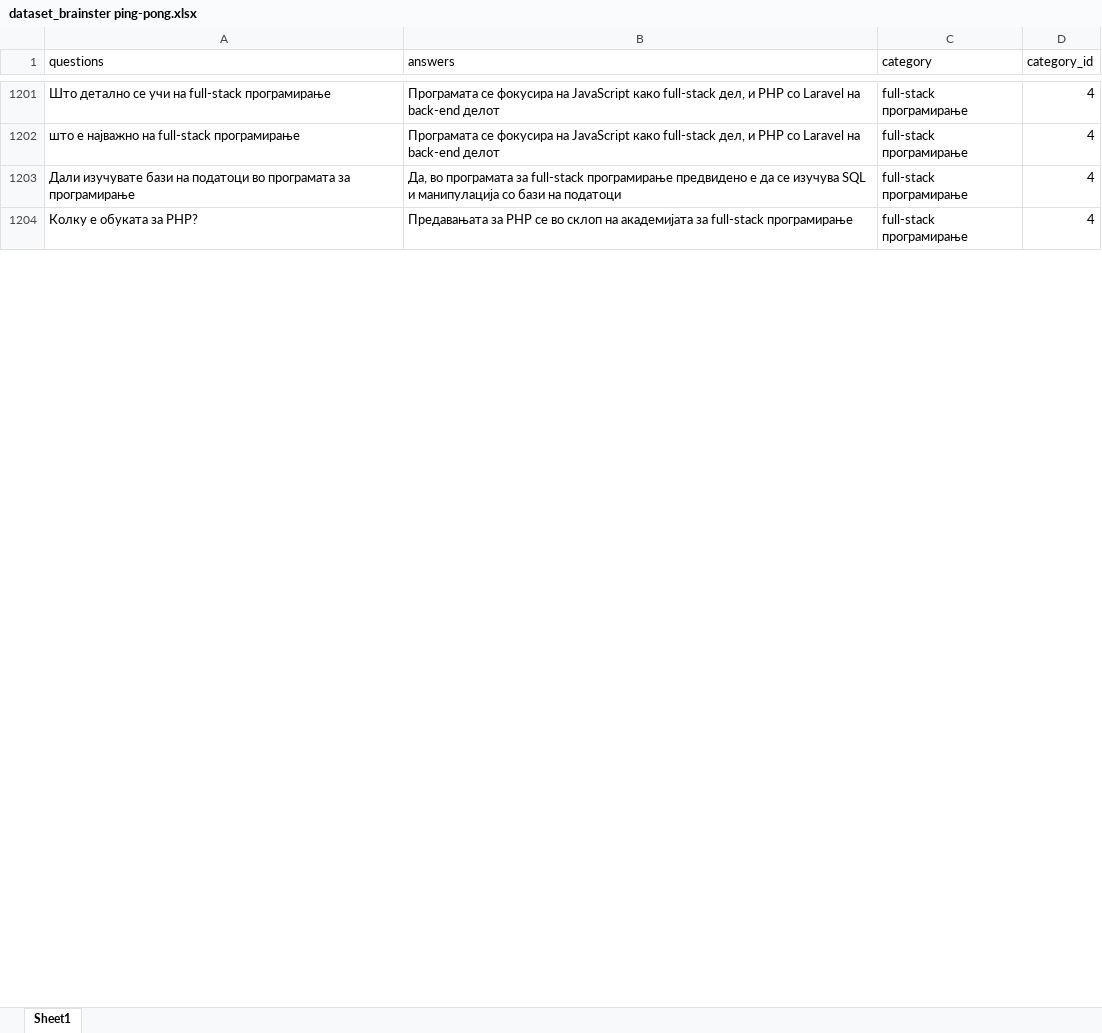
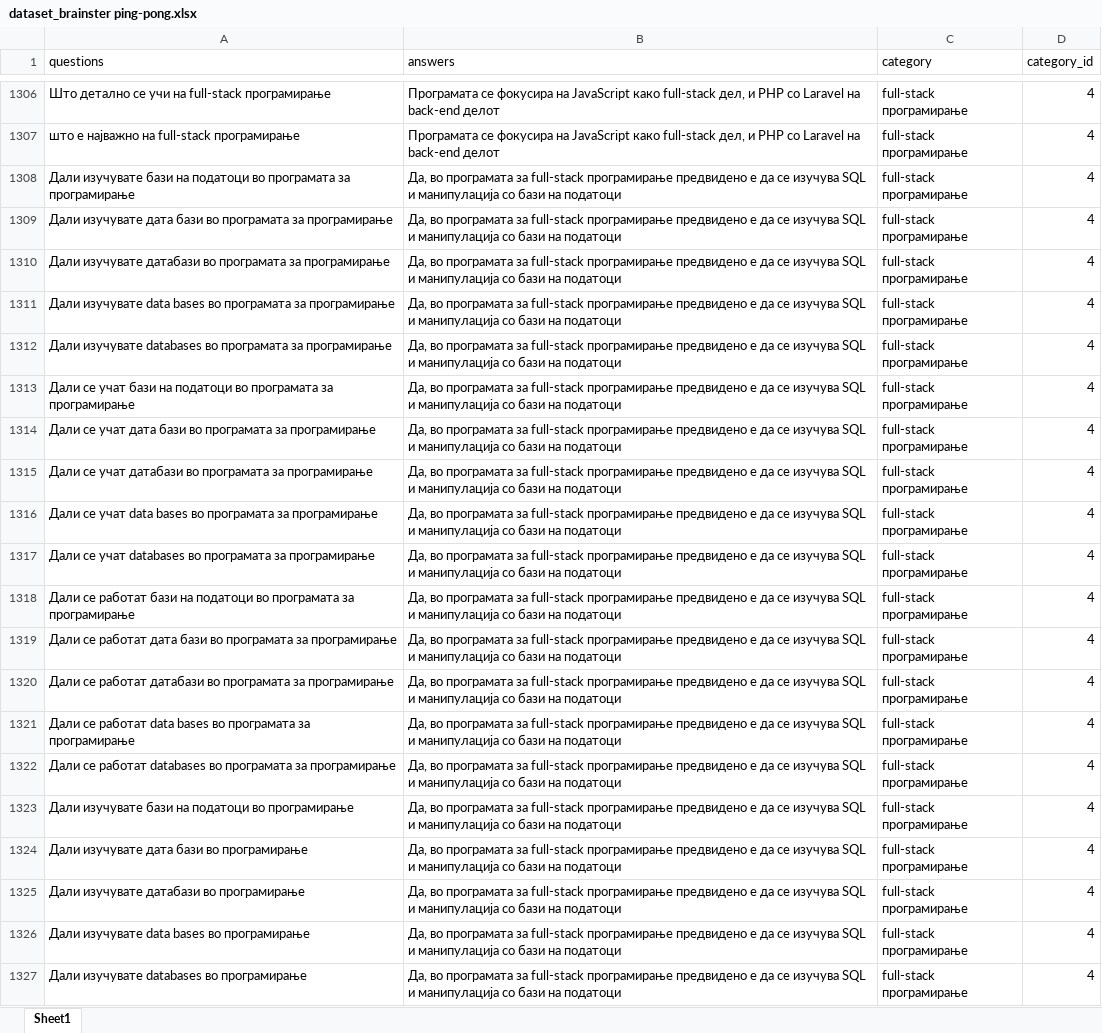
Before and after one commit to filipgd1/NLP-Chatbot, an Excel workbook: dataset/dataset_brainster ping-pong.xlsx, sheet Sheet1, drawn as a sheet; only a part is shown, gaps mark what is left out; the shorter side is filled out with more unchanged rows; values as stored, in another font and other column widths than the file's, no borders; charts and pictures not drawn; the diff covers the shown part only; the diff names each change by its address in the sheet, - before the commit and + after, or states it on an @@ line.

```diff
--- a/dataset/dataset_brainster ping-pong.xlsx (sheet Sheet1)
+++ b/dataset/dataset_brainster ping-pong.xlsx (sheet Sheet1)
+row 1309: Дали изучувате дата бази во програмата за програмирање | Да, во програмата за full-stack програмирање предвидено е да се изучува SQL и манипулација со бази на податоци | full-stack програмирање | 4
+row 1310: Дали изучувате датабази во програмата за програмирање | Да, во програмата за full-stack програмирање предвидено е да се изучува SQL и манипулација со бази на податоци | full-stack програмирање | 4
+row 1311: Дали изучувате data bases во програмата за програмирање | Да, во програмата за full-stack програмирање предвидено е да се изучува SQL и манипулација со бази на податоци | full-stack програмирање | 4
+row 1312: Дали изучувате databases во програмата за програмирање | Да, во програмата за full-stack програмирање предвидено е да се изучува SQL и манипулација со бази на податоци | full-stack програмирање | 4
+row 1313: Дали се учат бази на податоци во програмата за програмирање | Да, во програмата за full-stack програмирање предвидено е да се изучува SQL и манипулација со бази на податоци | full-stack програмирање | 4
+row 1314: Дали се учат дата бази во програмата за програмирање | Да, во програмата за full-stack програмирање предвидено е да се изучува SQL и манипулација со бази на податоци | full-stack програмирање | 4
+row 1315: Дали се учат датабази во програмата за програмирање | Да, во програмата за full-stack програмирање предвидено е да се изучува SQL и манипулација со бази на податоци | full-stack програмирање | 4
+row 1316: Дали се учат data bases во програмата за програмирање | Да, во програмата за full-stack програмирање предвидено е да се изучува SQL и манипулација со бази на податоци | full-stack програмирање | 4
+row 1317: Дали се учат databases во програмата за програмирање | Да, во програмата за full-stack програмирање предвидено е да се изучува SQL и манипулација со бази на податоци | full-stack програмирање | 4
+row 1318: Дали се работат бази на податоци во програмата за програмирање | Да, во програмата за full-stack програмирање предвидено е да се изучува SQL и манипулација со бази на податоци | full-stack програмирање | 4
+row 1319: Дали се работат дата бази во програмата за програмирање | Да, во програмата за full-stack програмирање предвидено е да се изучува SQL и манипулација со бази на податоци | full-stack програмирање | 4
+row 1320: Дали се работат датабази во програмата за програмирање | Да, во програмата за full-stack програмирање предвидено е да се изучува SQL и манипулација со бази на податоци | full-stack програмирање | 4
+row 1321: Дали се работат data bases во програмата за програмирање | Да, во програмата за full-stack програмирање предвидено е да се изучува SQL и манипулација со бази на податоци | full-stack програмирање | 4
+row 1322: Дали се работат databases во програмата за програмирање | Да, во програмата за full-stack програмирање предвидено е да се изучува SQL и манипулација со бази на податоци | full-stack програмирање | 4
+row 1323: Дали изучувате бази на податоци во програмирање | Да, во програмата за full-stack програмирање предвидено е да се изучува SQL и манипулација со бази на податоци | full-stack програмирање | 4
+row 1324: Дали изучувате дата бази во програмирање | Да, во програмата за full-stack програмирање предвидено е да се изучува SQL и манипулација со бази на податоци | full-stack програмирање | 4
+row 1325: Дали изучувате датабази во програмирање | Да, во програмата за full-stack програмирање предвидено е да се изучува SQL и манипулација со бази на податоци | full-stack програмирање | 4
+row 1326: Дали изучувате data bases во програмирање | Да, во програмата за full-stack програмирање предвидено е да се изучува SQL и манипулација со бази на податоци | full-stack програмирање | 4
+row 1327: Дали изучувате databases во програмирање | Да, во програмата за full-stack програмирање предвидено е да се изучува SQL и манипулација со бази на податоци | full-stack програмирање | 4
```
Also changed, not shown: 224 added rows, 160 edited cells and cell formats elsewhere in this sheet, 8 other files.
